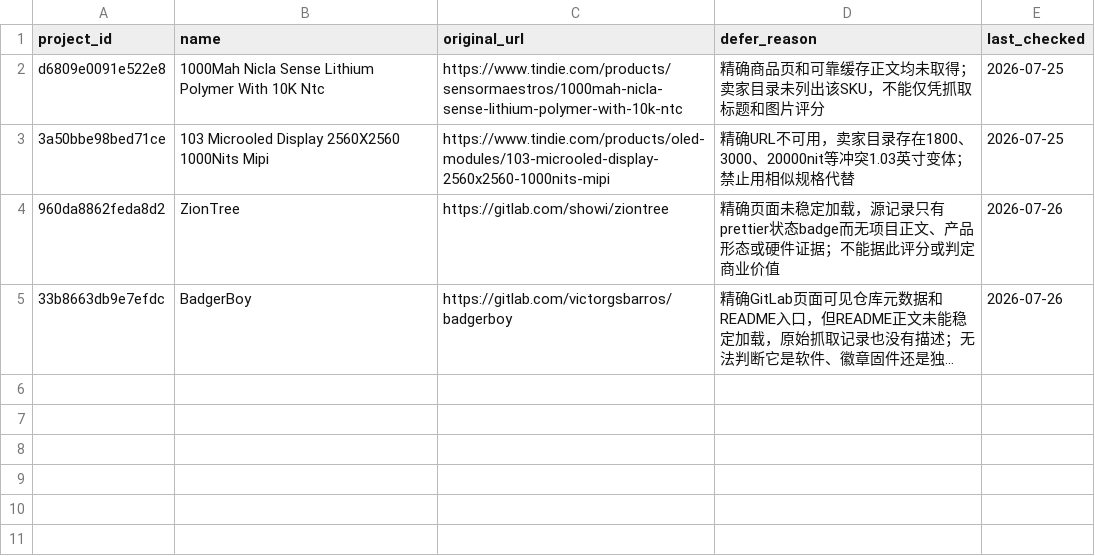
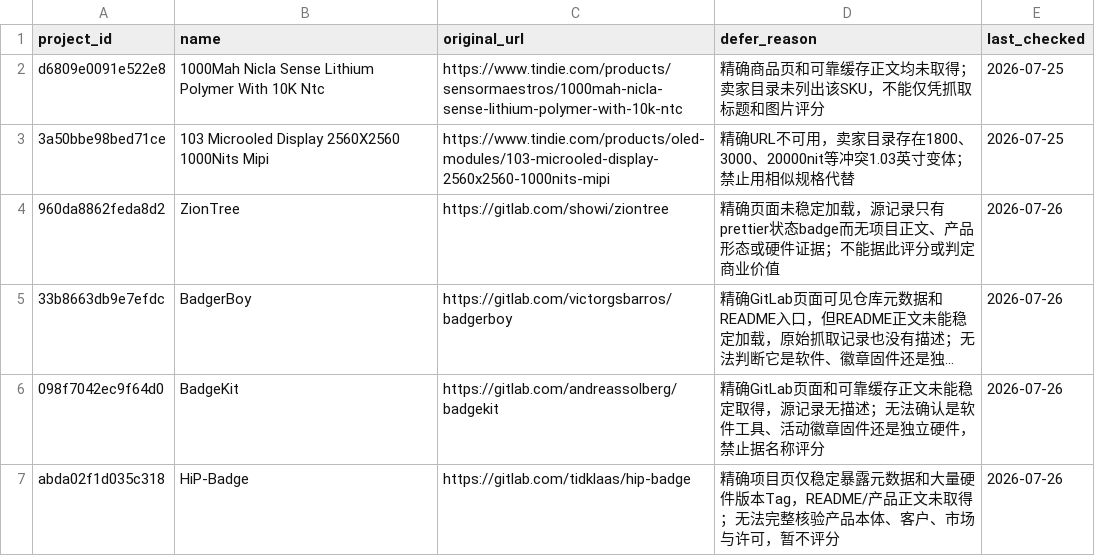
Before and after one commit to qqzlqqzlqqzl/qqzlqqzlqqzl, a CSV file: manual_review/deferred_unresolved.csv, drawn as a sheet; long unchanged cells end in …; the diff names each change by its address in the sheet, - before the commit and + after, or states it on an @@ line.

Commit message:
review: defer unresolved BadgeKit and HiP-Badge pages

```diff
--- a/manual_review/deferred_unresolved.csv
+++ b/manual_review/deferred_unresolved.csv
+row 6: 098f7042ec9f64d0 | BadgeKit | https://gitlab.com/andreassolberg/badgekit | 精确GitLab页面和可靠缓存正文未能稳定取得，源记录无描述；无法确认是软件工具、活动徽章固件还是独立硬件，禁止据名称评分 | 2026-07-26
+row 7: abda02f1d035c318 | HiP-Badge | https://gitlab.com/tidklaas/hip-badge | 精确项目页仅稳定暴露元数据和大量硬件版本Tag，README/产品正文未取得；无法完整核验产品本体、客户、市场与许可，暂不评分 | 2026-07-26
```
